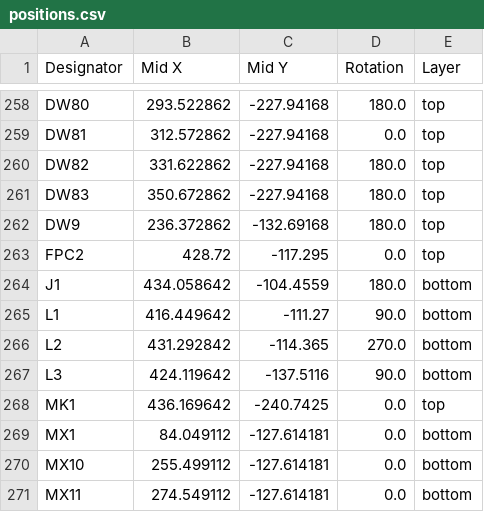
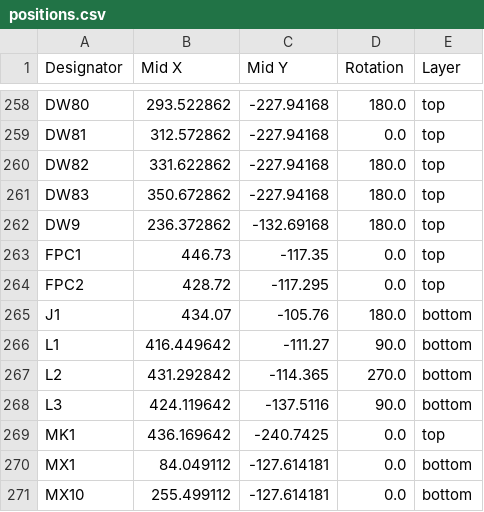
Before and after one commit to AronTech1/Galatea-75-wireless-mechanical-keyboard, a CSV file: production/positions.csv, drawn as a sheet; only a part is shown, gaps mark what is left out; the shorter side is filled out with more unchanged rows.

```diff
--- a/production/positions.csv
+++ b/production/positions.csv
@@ -262,4 +262,5 @@ DW83,350.672862,-227.94168,180.0,top
 DW9,236.372862,-132.69168,180.0,top
+FPC1,446.73,-117.35,0.0,top
 FPC2,428.72,-117.295,0.0,top
-J1,434.058642,-104.4559,180.0,bottom
+J1,434.07,-105.76,180.0,bottom
 L1,416.449642,-111.27,90.0,bottom
```
Also changed, not shown: production/bom.csv, production/designators.csv, 26 other files.
